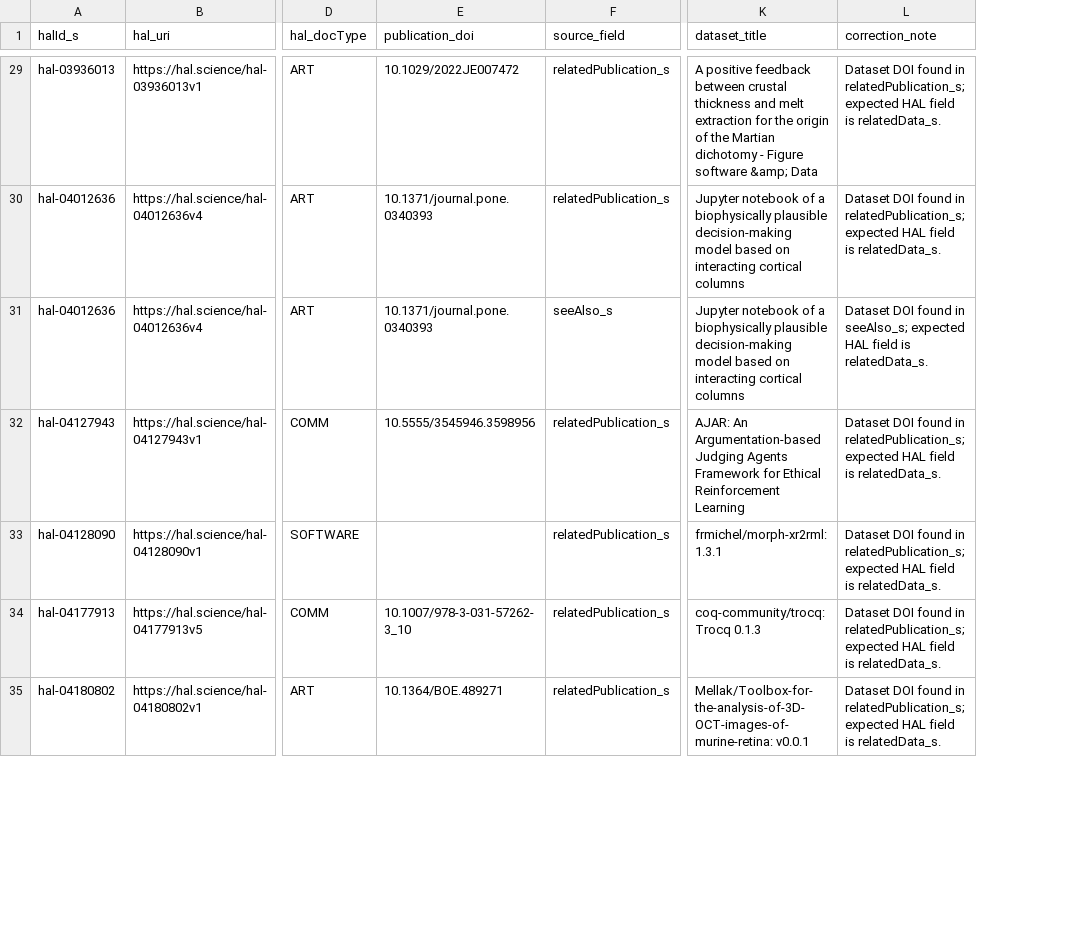
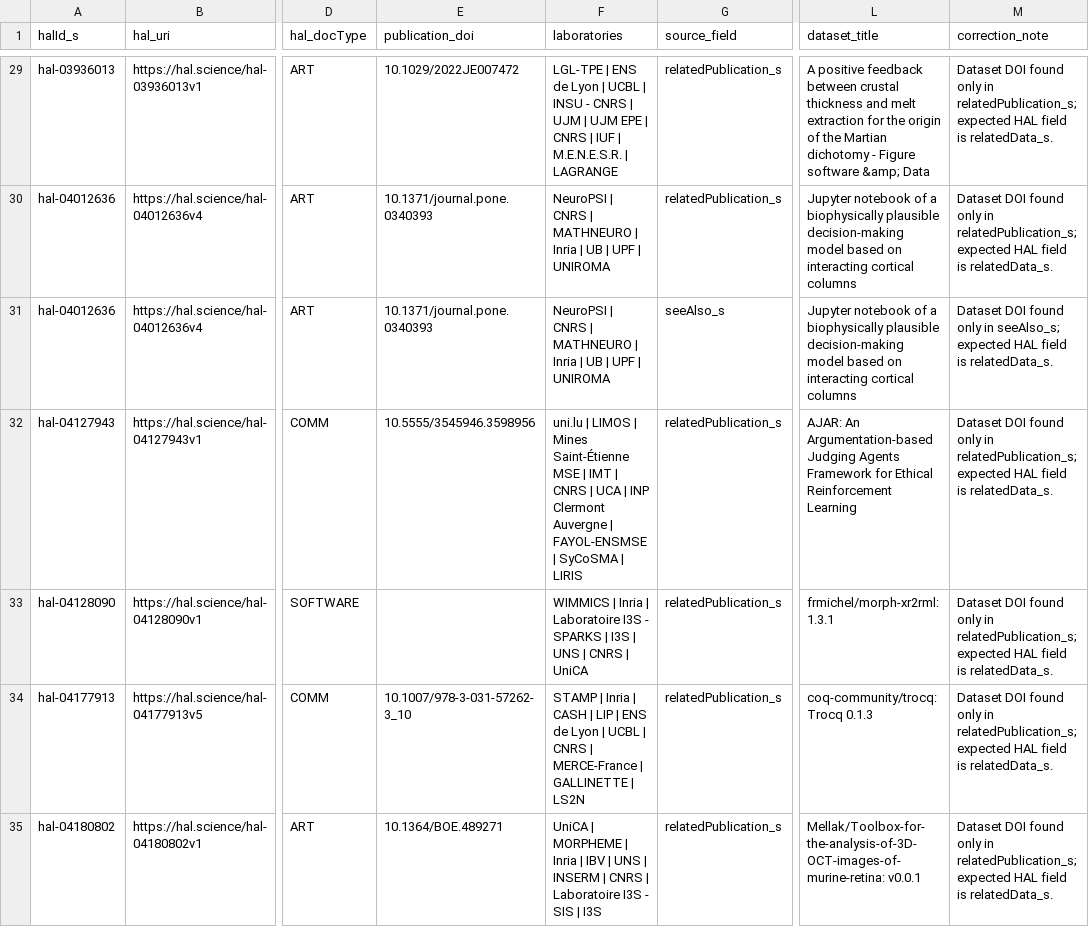
Before and after one commit to xiaoouwang/hal-unica, a CSV file: data/census/misfiled_dataset_links.csv, drawn as a sheet; only a part is shown, gaps mark what is left out; addresses are those after the commit; the diff covers the shown part only; the diff names each change by its address in the sheet, - before the commit and + after, or states it on an @@ line.

Commit message:
Show labs on repository results and tighten misfiled detection.
Only flag a dataset DOI for correction when it is absent from relatedData_s on the same HAL notice; dual-filed links count as supplementary.

```diff
--- a/data/census/misfiled_dataset_links.csv
+++ b/data/census/misfiled_dataset_links.csv
+column F (laboratories), rows 29-35: LGL-TPE | ENS de Lyon | UCBL | INSU - CNRS | UJM | UJM EPE | CNRS | IUF | M.E.N.E.S.R. | LAGRANGE | NeuroPSI | CNRS | MATHNEURO | Inria | UB | UPF | UNIROMA | NeuroPSI | CNRS | MATHNEURO | Inria | UB | UPF | UNIROMA | uni.lu | LIMOS | Mines Saint-Étienne MSE | IMT | CNRS | UCA | INP Clermont Auvergne | FAYOL-ENSMSE | SyCoSMA | LIRIS | WIMMICS | Inria | Laboratoire I3S - SPARKS | I3S | UNS | CNRS | UniCA | STAMP | Inria | CASH | LIP | ENS de Lyon | UCBL | CNRS | MERCE-France | GALLINETTE | LS2N | UniCA | MORPHEME | Inria | IBV | UNS | INSERM | CNRS | Laboratoire I3S - SIS | I3S
-M29:M30 (correction_note): …DOI found in relatedPublication_s;…
+M29:M30 (correction_note): …DOI found only in relatedPublication_s;…
-M31 (correction_note): …DOI found in seeAlso_s;…
+M31 (correction_note): …DOI found only in seeAlso_s;…
-M32:M35 (correction_note): …DOI found in relatedPublication_s;…
+M32:M35 (correction_note): …DOI found only in relatedPublication_s;…
```
Also changed, not shown: 1 removed row and 65 edited cells elsewhere in this file, data/census/doi_hal_repository_map.csv, docs/data/census/doi_hal_repository_map.csv, 29 other files.
